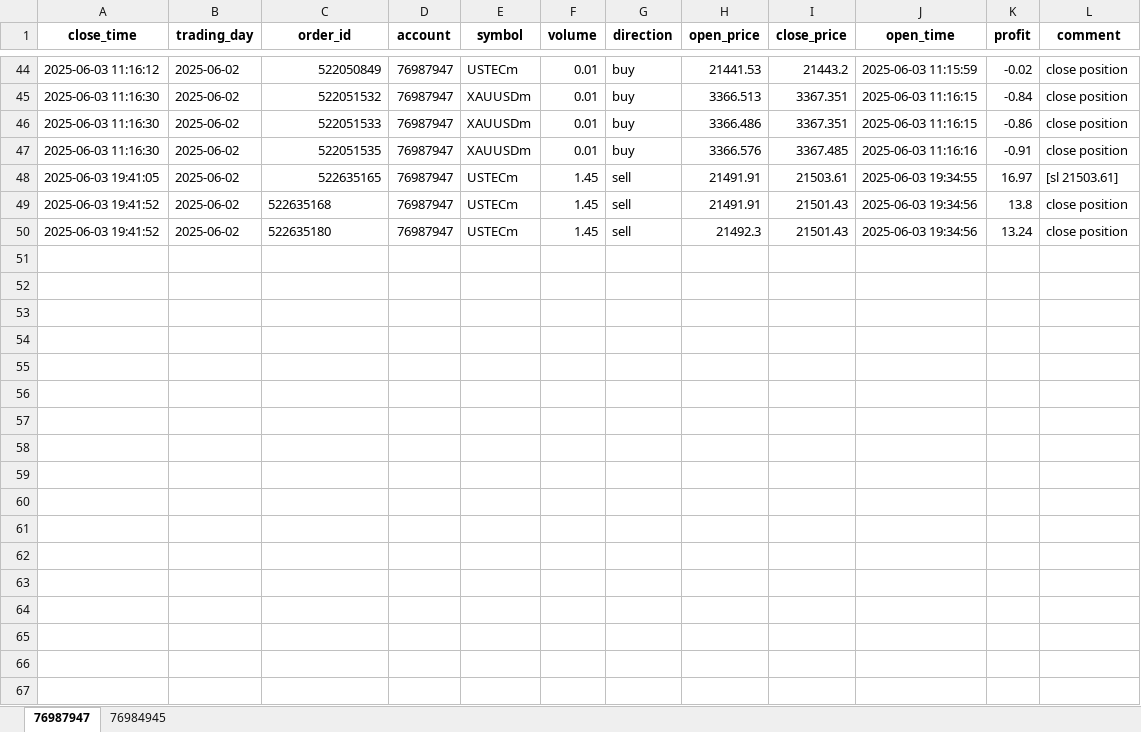
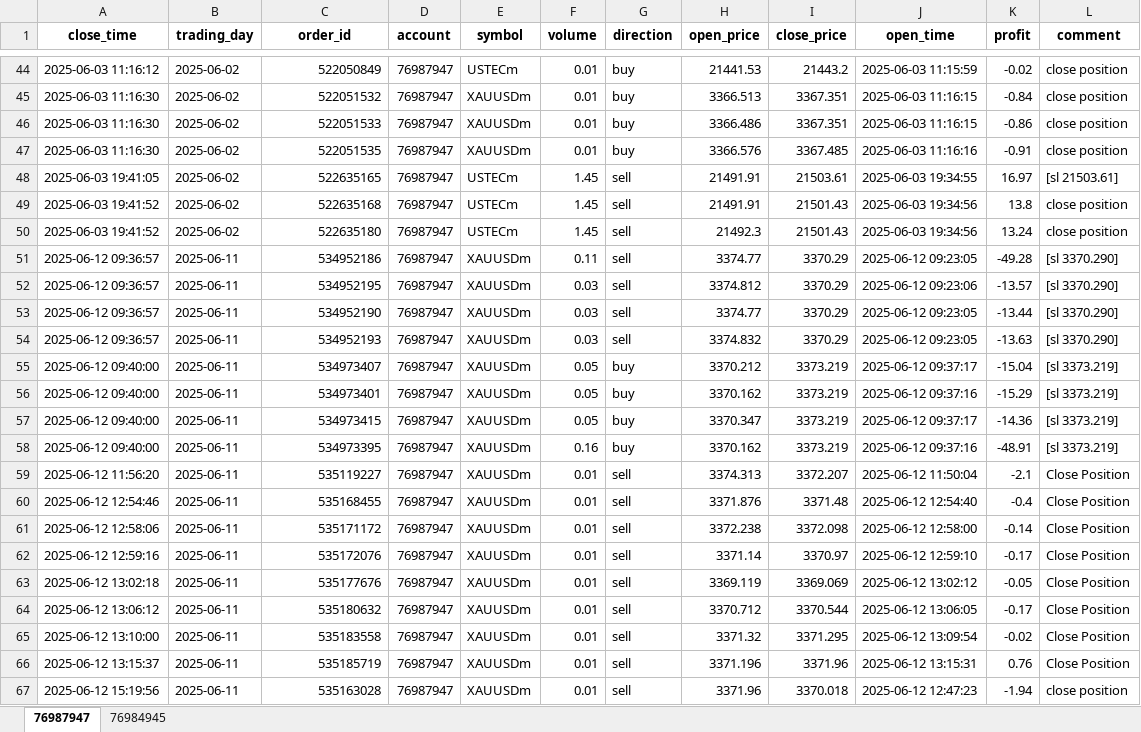
Before and after one commit to jeterWang/mt5_tool, an Excel workbook: data/trade_records.xlsx, sheet 76987947, drawn as a sheet; only a part is shown, gaps mark what is left out; values as stored, in another font and other column widths than the file's, no borders; the diff covers the shown part only; the diff names each change by its address in the sheet, - before the commit and + after, or states it on an @@ line.

```diff
--- a/data/trade_records.xlsx (sheet 76987947)
+++ b/data/trade_records.xlsx (sheet 76987947)
-C49:C50 alignment: left
+C49:C50 alignment: right
+row 51: 2025-06-12 09:36:57 | 2025-06-11 | 534952186 | 76987947 | XAUUSDm | 0.11 | sell | 3374.77 | 3370.29 | 2025-06-12 09:23:05 | -49.28 | [sl 3370.290]
+row 52: 2025-06-12 09:36:57 | 2025-06-11 | 534952195 | 76987947 | XAUUSDm | 0.03 | sell | 3374.812 | 3370.29 | 2025-06-12 09:23:06 | -13.57 | [sl 3370.290]
+row 53: 2025-06-12 09:36:57 | 2025-06-11 | 534952190 | 76987947 | XAUUSDm | 0.03 | sell | 3374.77 | 3370.29 | 2025-06-12 09:23:05 | -13.44 | [sl 3370.290]
+row 54: 2025-06-12 09:36:57 | 2025-06-11 | 534952193 | 76987947 | XAUUSDm | 0.03 | sell | 3374.832 | 3370.29 | 2025-06-12 09:23:05 | -13.63 | [sl 3370.290]
+row 55: 2025-06-12 09:40:00 | 2025-06-11 | 534973407 | 76987947 | XAUUSDm | 0.05 | buy | 3370.212 | 3373.219 | 2025-06-12 09:37:17 | -15.04 | [sl 3373.219]
+row 56: 2025-06-12 09:40:00 | 2025-06-11 | 534973401 | 76987947 | XAUUSDm | 0.05 | buy | 3370.162 | 3373.219 | 2025-06-12 09:37:16 | -15.29 | [sl 3373.219]
+row 57: 2025-06-12 09:40:00 | 2025-06-11 | 534973415 | 76987947 | XAUUSDm | 0.05 | buy | 3370.347 | 3373.219 | 2025-06-12 09:37:17 | -14.36 | [sl 3373.219]
+row 58: 2025-06-12 09:40:00 | 2025-06-11 | 534973395 | 76987947 | XAUUSDm | 0.16 | buy | 3370.162 | 3373.219 | 2025-06-12 09:37:16 | -48.91 | [sl 3373.219]
+row 59: 2025-06-12 11:56:20 | 2025-06-11 | 535119227 | 76987947 | XAUUSDm | 0.01 | sell | 3374.313 | 3372.207 | 2025-06-12 11:50:04 | -2.1 | Close Position
+row 60: 2025-06-12 12:54:46 | 2025-06-11 | 535168455 | 76987947 | XAUUSDm | 0.01 | sell | 3371.876 | 3371.48 | 2025-06-12 12:54:40 | -0.4 | Close Position
+row 61: 2025-06-12 12:58:06 | 2025-06-11 | 535171172 | 76987947 | XAUUSDm | 0.01 | sell | 3372.238 | 3372.098 | 2025-06-12 12:58:00 | -0.14 | Close Position
+row 62: 2025-06-12 12:59:16 | 2025-06-11 | 535172076 | 76987947 | XAUUSDm | 0.01 | sell | 3371.14 | 3370.97 | 2025-06-12 12:59:10 | -0.17 | Close Position
+row 63: 2025-06-12 13:02:18 | 2025-06-11 | 535177676 | 76987947 | XAUUSDm | 0.01 | sell | 3369.119 | 3369.069 | 2025-06-12 13:02:12 | -0.05 | Close Position
+row 64: 2025-06-12 13:06:12 | 2025-06-11 | 535180632 | 76987947 | XAUUSDm | 0.01 | sell | 3370.712 | 3370.544 | 2025-06-12 13:06:05 | -0.17 | Close Position
+row 65: 2025-06-12 13:10:00 | 2025-06-11 | 535183558 | 76987947 | XAUUSDm | 0.01 | sell | 3371.32 | 3371.295 | 2025-06-12 13:09:54 | -0.02 | Close Position
+row 66: 2025-06-12 13:15:37 | 2025-06-11 | 535185719 | 76987947 | XAUUSDm | 0.01 | sell | 3371.196 | 3371.96 | 2025-06-12 13:15:31 | 0.76 | Close Position
+row 67: 2025-06-12 15:19:56 | 2025-06-11 | 535163028 | 76987947 | XAUUSDm | 0.01 | sell | 3371.96 | 3370.018 | 2025-06-12 12:47:23 | -1.94 | close position
```
Also changed, not shown: 25 added rows elsewhere in this sheet, sheet 76984945, 10 other files.
